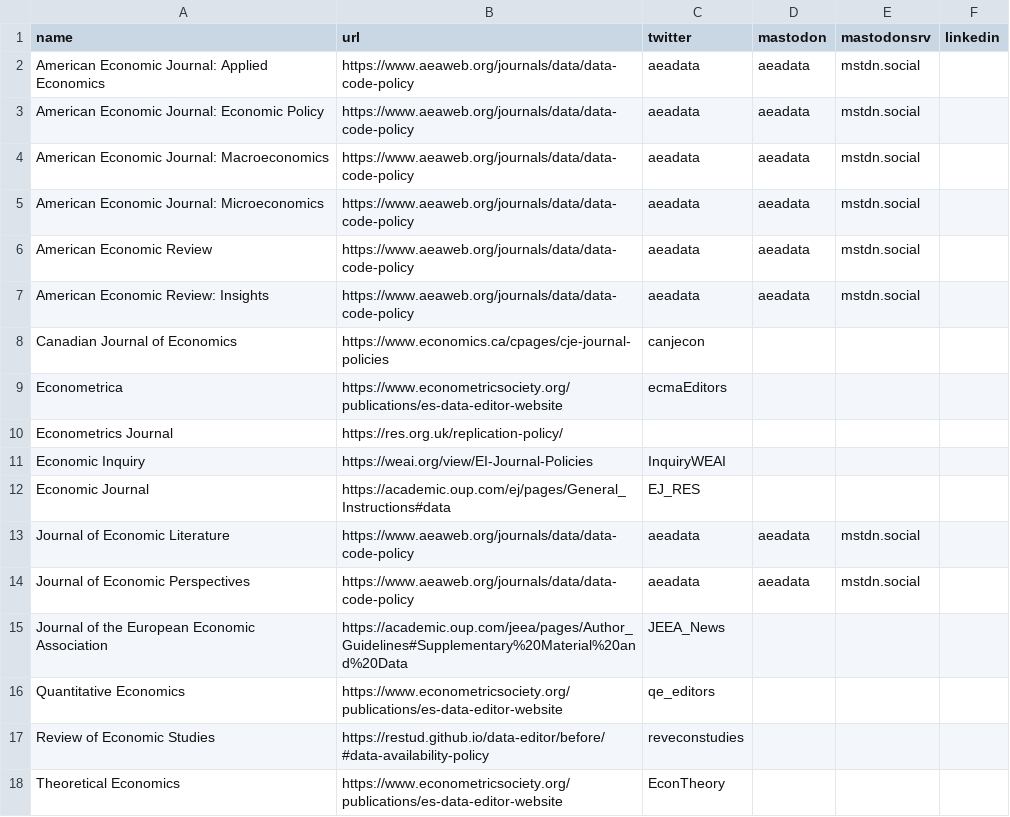
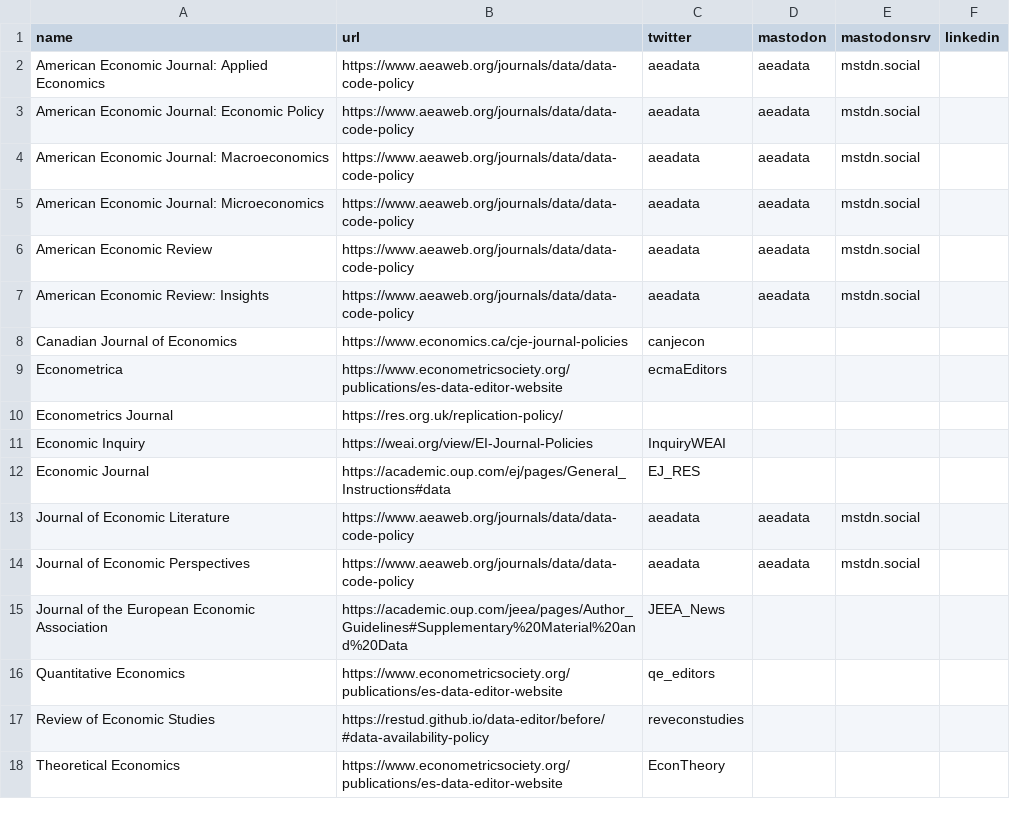
Before and after one commit to social-science-data-editors/DCAS, a CSV file: _data/journals.csv, drawn as a sheet.

Commit message:
Update journals.csv
Updated CJE link

```diff
--- a/_data/journals.csv
+++ b/_data/journals.csv
@@ -7,3 +7,3 @@ American Economic Review,https://www.aeaweb.org/journals/data/data-code-policy,a
 American Economic Review: Insights,https://www.aeaweb.org/journals/data/data-code-policy,aeadata,aeadata,mstdn.social,
-Canadian Journal of Economics,https://www.economics.ca/cpages/cje-journal-policies,canjecon,,,
+Canadian Journal of Economics,https://www.economics.ca/cje-journal-policies,canjecon,,,
 Econometrica,https://www.econometricsociety.org/publications/es-data-editor-website,ecmaEditors,,,
```
